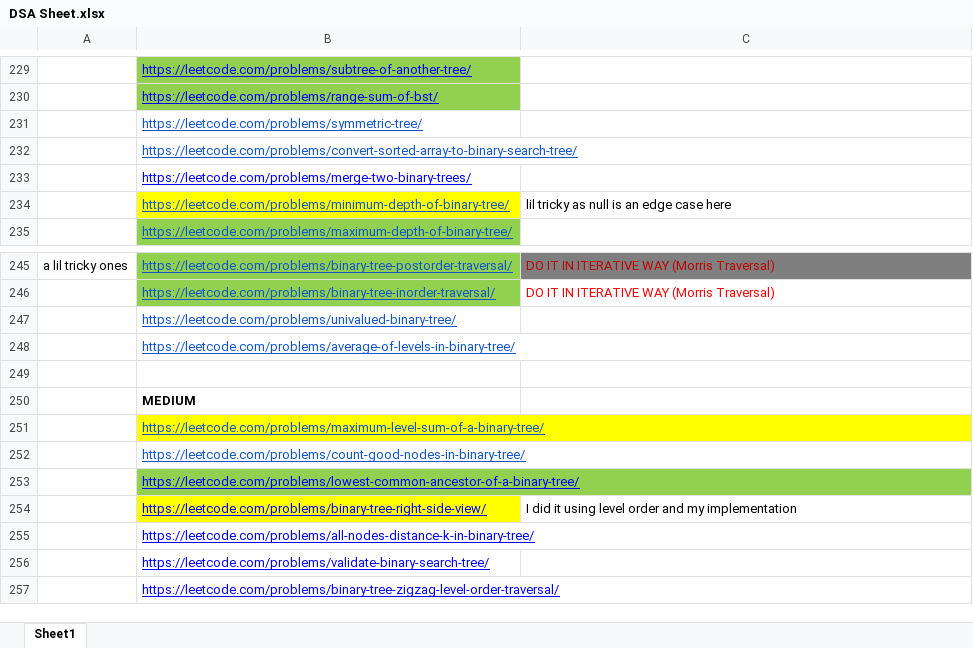
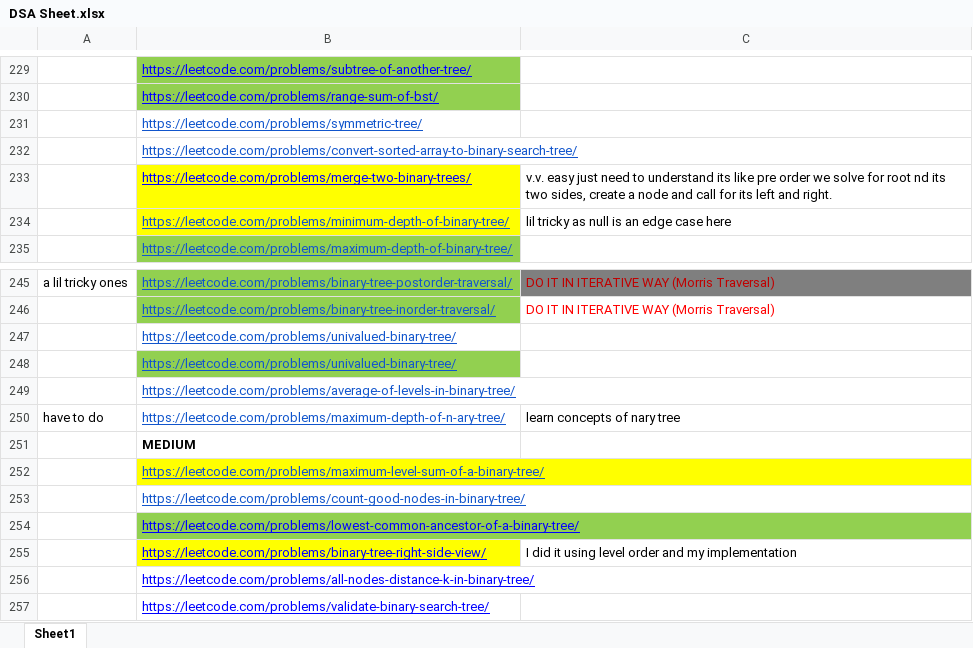
Before and after one commit to adrishyantee/myDSA, an Excel workbook: DSA Sheet.xlsx, sheet Sheet1, drawn as a sheet; only a part is shown, gaps mark what is left out; the shorter side is filled out with more unchanged rows; values as stored, in another font and other column widths than the file's, no borders; addresses are those after the commit; the diff names each change by its address in the sheet, - before the commit and + after, or states it on an @@ line.

```diff
--- a/DSA Sheet.xlsx (sheet Sheet1)
+++ b/DSA Sheet.xlsx (sheet Sheet1)
-B233 fill: none
+B233 fill: #FFFF00
-C233: (empty)
+C233: v.v. easy just need to understand its like pre order we solve for root nd its two sides, create a node and call for its left and right.
+row 248:  | https://leetcode.com/problems/univalued-binary-tree/
-row 250: (empty)
+row 250: have to do | https://leetcode.com/problems/maximum-depth-of-n-ary-tree/ | learn concepts of nary tree
```
Also changed, not shown: 3 other files.
